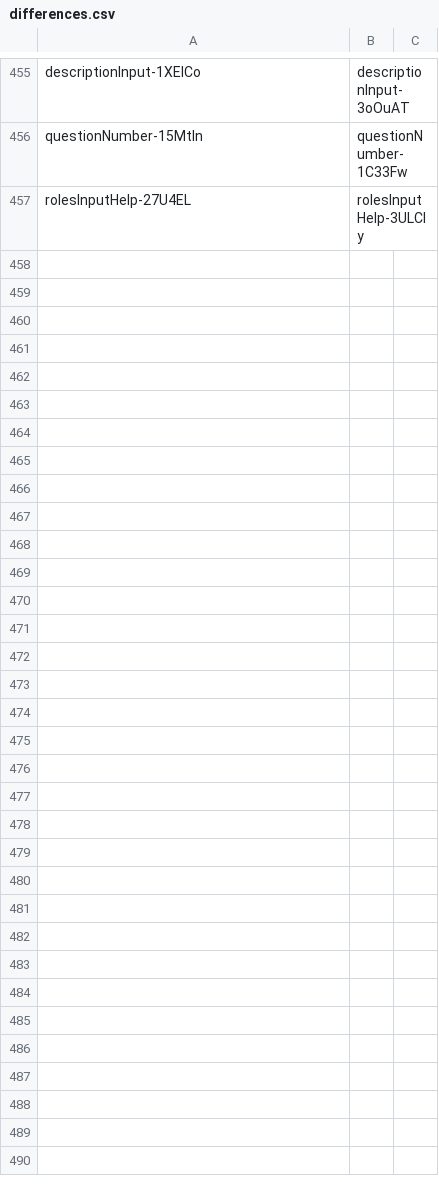
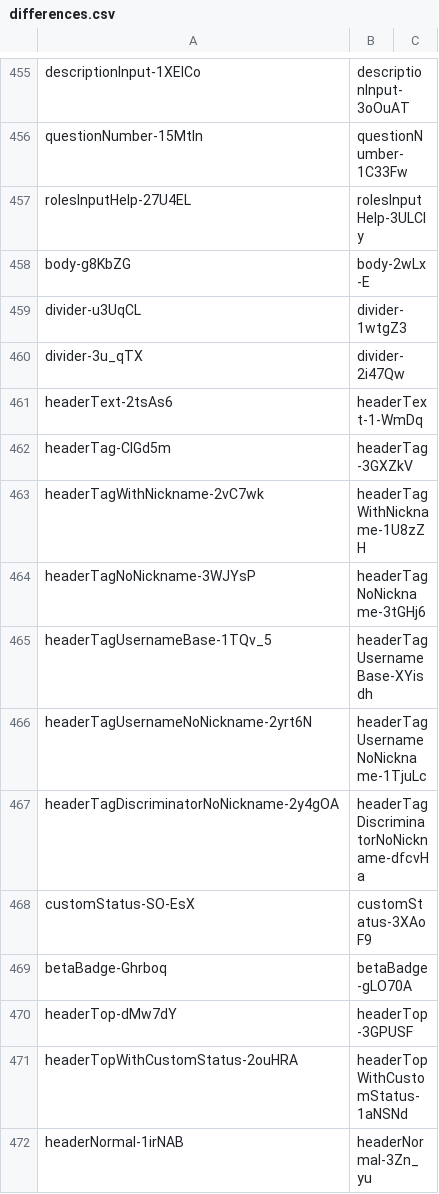
Before and after one commit to qwerasd205/DiscordClassChanges, a CSV file: differences.csv, drawn as a sheet; only a part is shown, gaps mark what is left out; the diff names each change by its address in the sheet, - before the commit and + after, or states it on an @@ line.

Commit message:
"40532.7c360178cc33c9444f18.css"

```diff
--- a/differences.csv
+++ b/differences.csv
+row 458: body-g8KbZG | body-2wLx-E
+row 459: divider-u3UqCL | divider-1wtgZ3
+row 460: divider-3u_qTX | divider-2i47Qw
+row 461: headerText-2tsAs6 | headerText-1-WmDq
+row 462: headerTag-CIGd5m | headerTag-3GXZkV
+row 463: headerTagWithNickname-2vC7wk | headerTagWithNickname-1U8zZH
+row 464: headerTagNoNickname-3WJYsP | headerTagNoNickname-3tGHj6
+row 465: headerTagUsernameBase-1TQv_5 | headerTagUsernameBase-XYisdh
+row 466: headerTagUsernameNoNickname-2yrt6N | headerTagUsernameNoNickname-1TjuLc
+row 467: headerTagDiscriminatorNoNickname-2y4gOA | headerTagDiscriminatorNoNickname-dfcvHa
+row 468: customStatus-SO-EsX | customStatus-3XAoF9
+row 469: betaBadge-Ghrboq | betaBadge-gLO70A
+row 470: headerTop-dMw7dY | headerTop-3GPUSF
+row 471: headerTopWithCustomStatus-2ouHRA | headerTopWithCustomStatus-1aNSNd
+row 472: headerNormal-1irNAB | headerNormal-3Zn_yu
```
